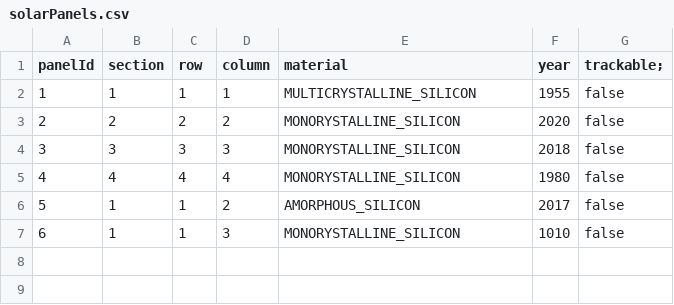
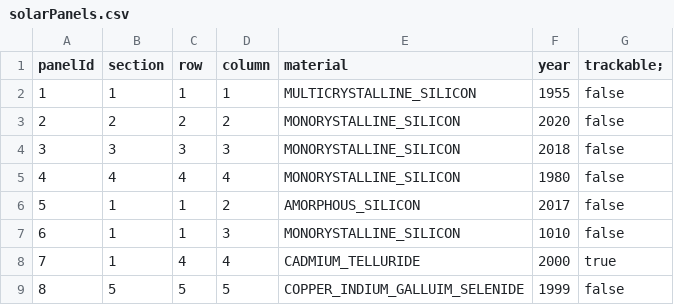
Before and after one commit to omahmoud9/dev10ClassWork, a CSV file: week-03/assessment/SolarFarm/data/solarPanels.csv, drawn as a sheet; the diff names each change by its address in the sheet, - before the commit and + after, or states it on an @@ line.

Commit message:
assessment03

```diff
--- a/week-03/assessment/SolarFarm/data/solarPanels.csv
+++ b/week-03/assessment/SolarFarm/data/solarPanels.csv
+row 8: 7 | 1 | 4 | 4 | CADMIUM_TELLURIDE | 2000 | true
+row 9: 8 | 5 | 5 | 5 | COPPER_INDIUM_GALLUIM_SELENIDE | 1999 | false
```
Also changed, not shown: week-03/assessment/SolarFarm/data/solarPanels-test.csv, 19 other files.
